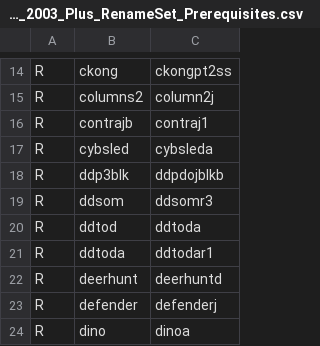
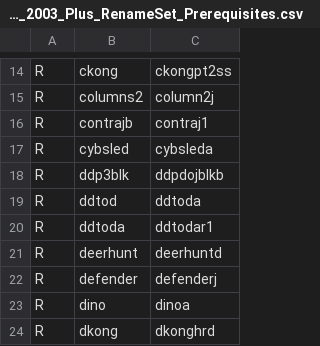
Before and after one commit to franklesniak/ROMSorter, a CSV file: MAME_2003_Plus_RenameSet_Prerequisites.csv, drawn as a sheet; only a part is shown, gaps mark what is left out; the shorter side is filled out with more unchanged rows.

Commit message:
Fix ddsom

```diff
--- a/MAME_2003_Plus_RenameSet_Prerequisites.csv
+++ b/MAME_2003_Plus_RenameSet_Prerequisites.csv
@@ -18,3 +18,2 @@ R,cybsled,cybsleda
 R,ddp3blk,ddpdojblkb
-R,ddsom,ddsomr3
 R,ddtod,ddtoda
```
